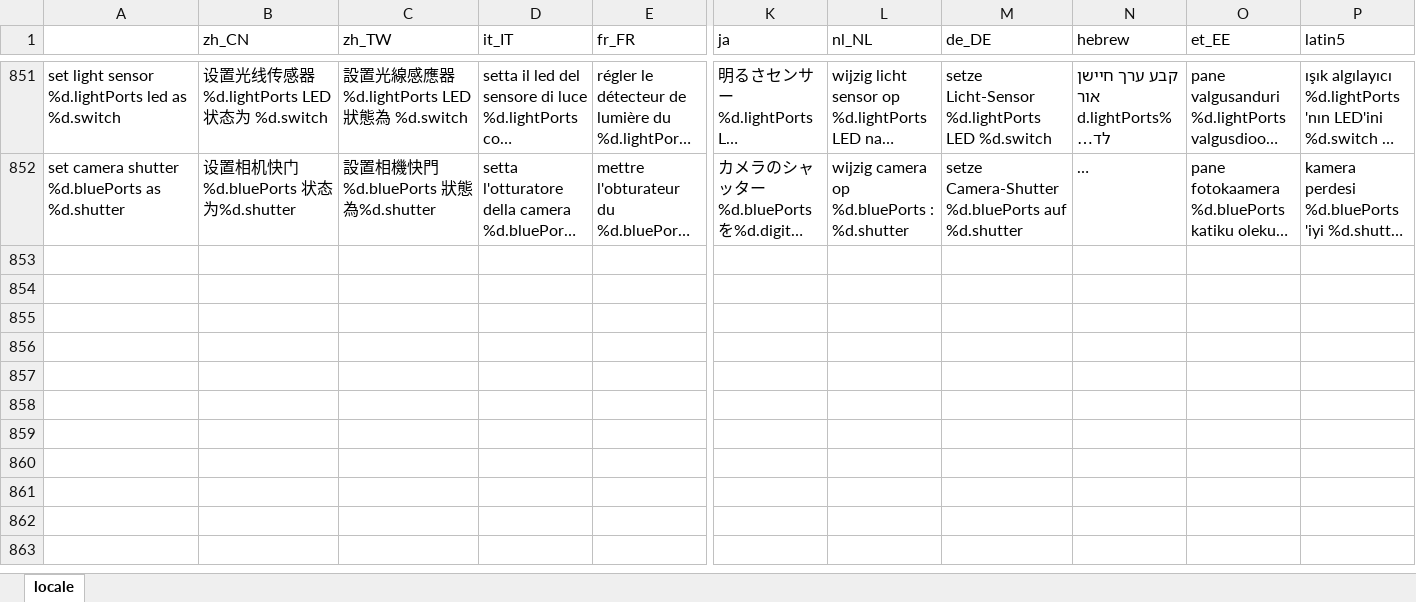
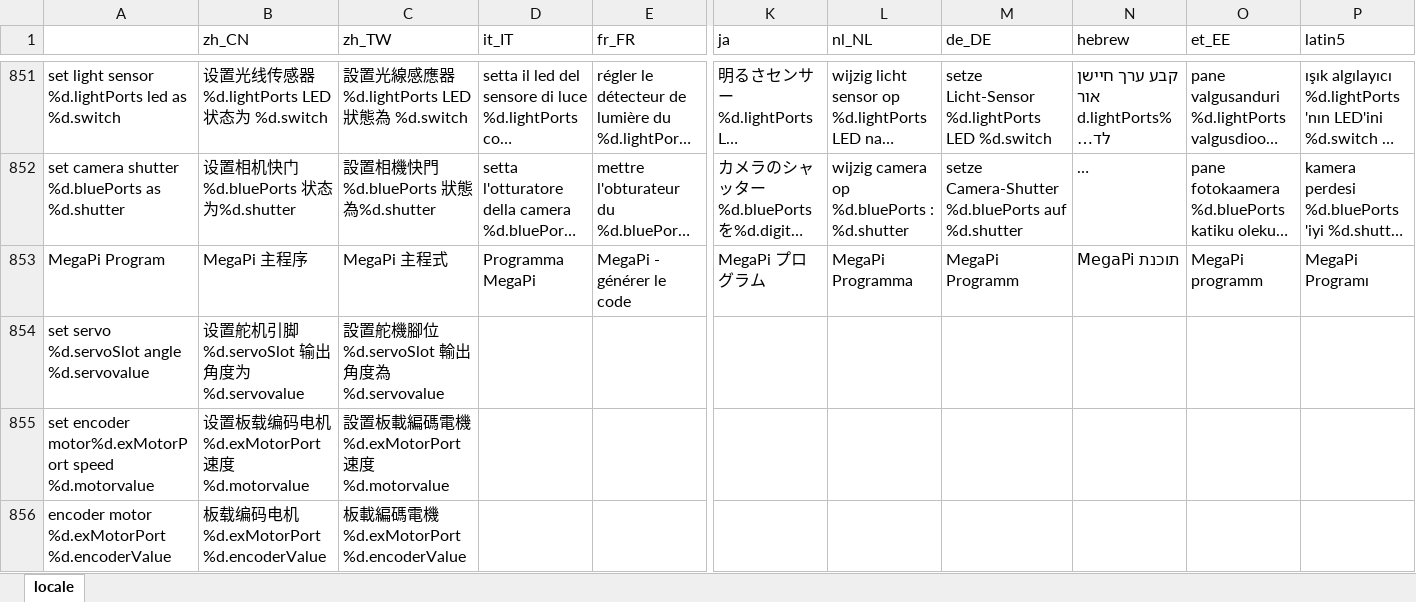
Before and after one commit to Makeblock-official/mBlock, an Excel workbook: src/locale/locale.xlsx, sheet locale, drawn as a sheet; only a part is shown, gaps mark what is left out; long unchanged cells end in …; values as stored, in another font and other column widths than the file's, no borders; rows hold the shown columns only; the diff names each change by its address in the sheet, - before the commit and + after, or states it on an @@ line.

```diff
--- a/src/locale/locale.xlsx (sheet locale)
+++ b/src/locale/locale.xlsx (sheet locale)
+row 853: MegaPi Program | MegaPi 主程序 | MegaPi 主程式 | Programma MegaPi | MegaPi - générer le code | MegaPi プログラム | MegaPi Programma | MegaPi Programm | תוכנת MegaPi | MegaPi programm | MegaPi Programı
+row 854: set servo %d.servoSlot angle %d.servovalue | 设置舵机引脚 %d.servoSlot 输出角度为 %d.servovalue | 設置舵機腳位 %d.servoSlot 輸出角度為 %d.servovalue
+row 855: set encoder motor%d.exMotorPort speed %d.motorvalue | 设置板载编码电机 %d.exMotorPort 速度 %d.motorvalue | 設置板載編碼電機 %d.exMotorPort 速度 %d.motorvalue
+row 856: encoder motor %d.exMotorPort %d.encoderValue | 板载编码电机 %d.exMotorPort %d.encoderValue | 板載編碼電機 %d.exMotorPort %d.encoderValue
```
Also changed, not shown: 1 other file.
